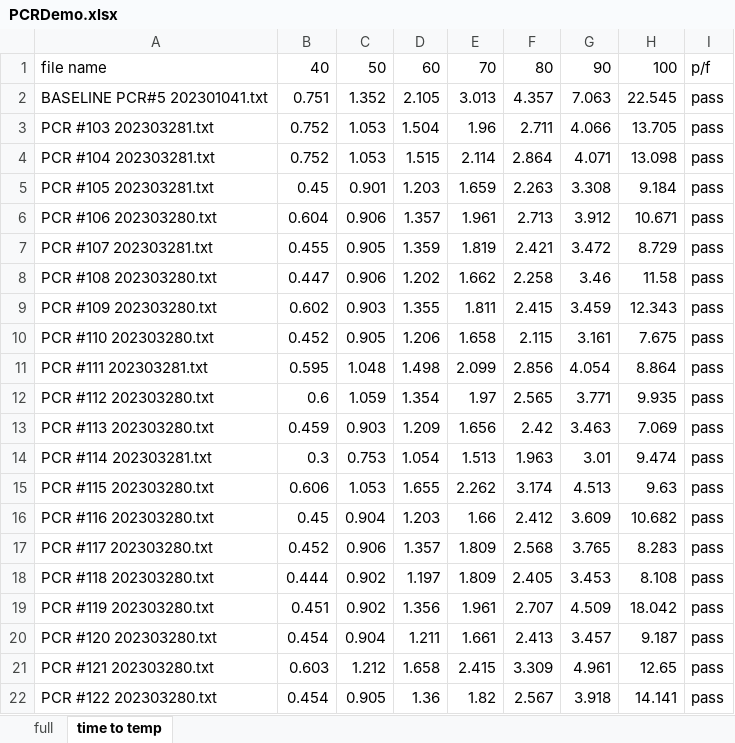
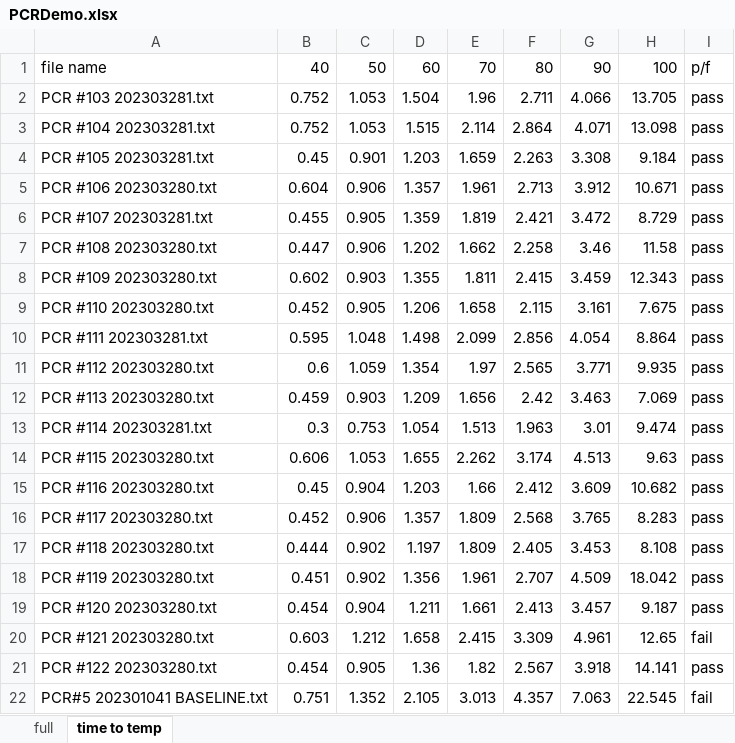
Before and after one commit to joshlwhitehead/work, an Excel workbook: analysis/heat/dataqstuff/dataCollect/thermoBoatTEC/PCRDemo.xlsx, sheet time to temp, drawn as a sheet; values as stored, in another font and other column widths than the file's, no borders; charts and pictures not drawn; removed rows and columns are numbered as before the commit, all else as after; the diff names each change by its address in the sheet, - before the commit and + after, or states it on an @@ line.

```diff
--- a/analysis/heat/dataqstuff/dataCollect/thermoBoatTEC/PCRDemo.xlsx (sheet time to temp)
+++ b/analysis/heat/dataqstuff/dataCollect/thermoBoatTEC/PCRDemo.xlsx (sheet time to temp)
-row 2: BASELINE PCR#5 202301041.txt | 0.751 | 1.352 | 2.105 | 3.013 | 4.357 | 7.063 | 22.545 | pass
-I20: pass
+I20: fail
+row 22: PCR#5 202301041 BASELINE.txt | 0.751 | 1.352 | 2.105 | 3.013 | 4.357 | 7.063 | 22.545 | fail
```
Also changed, not shown: sheet full, charts or pictures, 37 other files.
